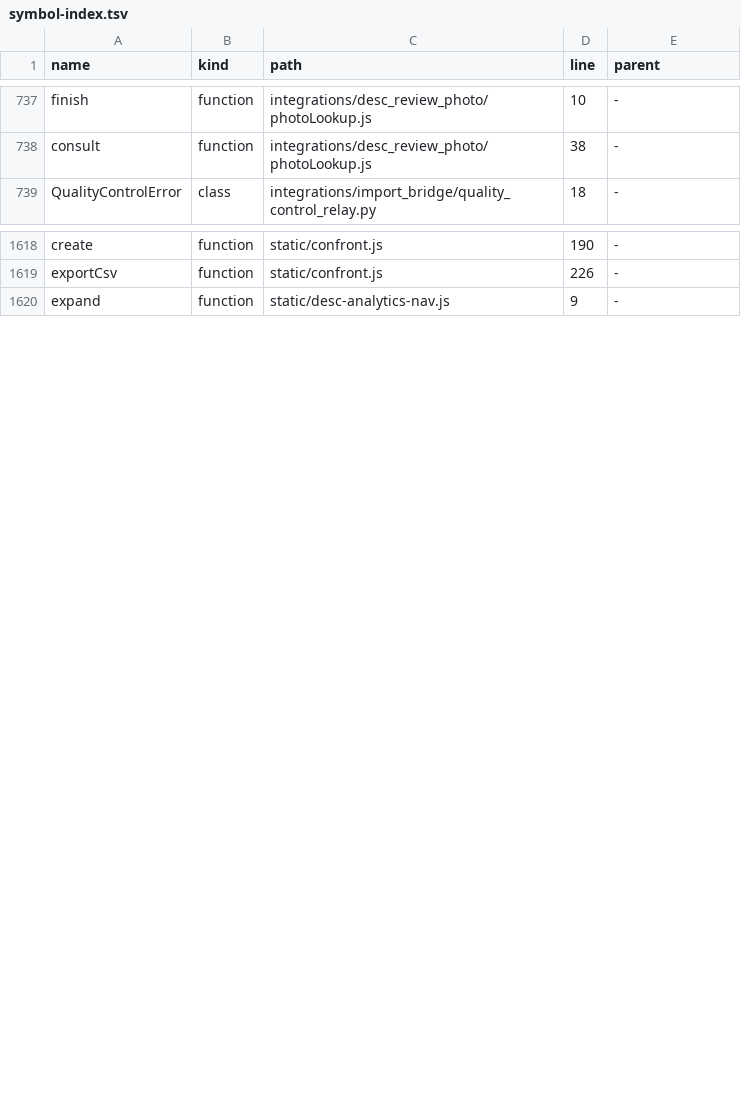
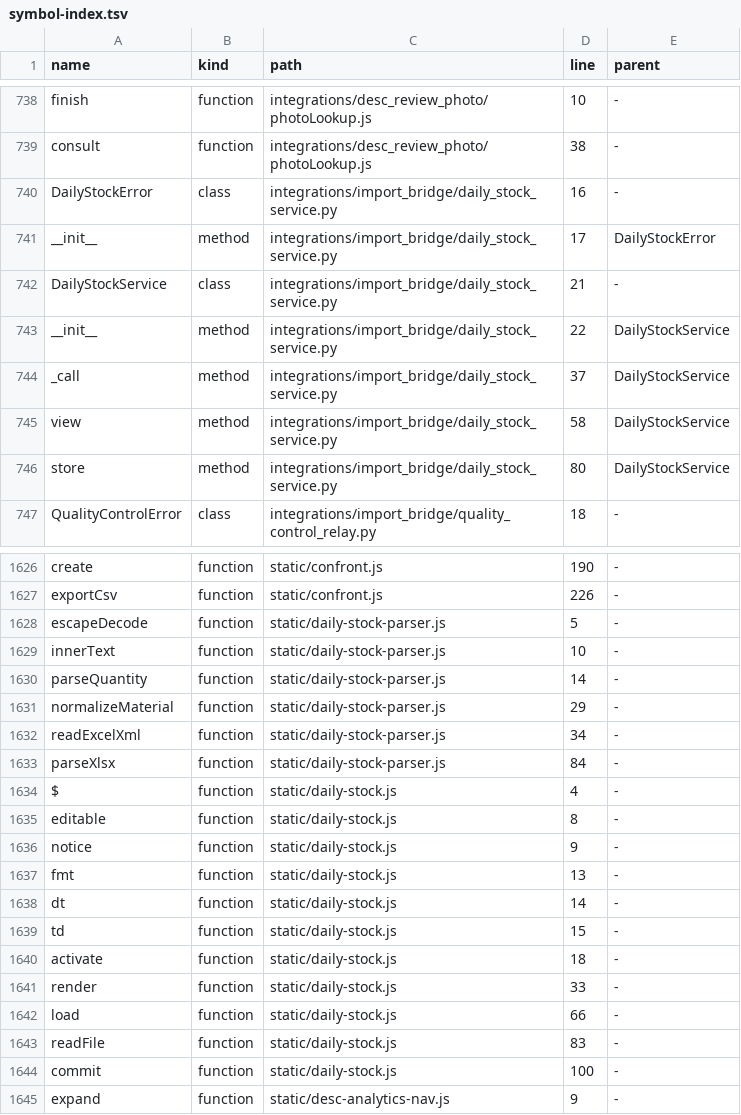
Before and after one commit to clarotechnet/dominium, a TSV file: .dominium/symbol-index.tsv, drawn as a sheet; only a part is shown, gaps mark what is left out; the diff covers the shown part only; the diff names each change by its address in the sheet, - before the commit and + after, or states it on an @@ line.

Commit message:
feat(stock): add daily company inventory Excel snapshots [skip deploy]

```diff
--- a/.dominium/symbol-index.tsv
+++ b/.dominium/symbol-index.tsv
+row 740: DailyStockError | class | integrations/import_bridge/daily_stock_service.py | 16 | -
+row 741: __init__ | method | integrations/import_bridge/daily_stock_service.py | 17 | DailyStockError
+row 742: DailyStockService | class | integrations/import_bridge/daily_stock_service.py | 21 | -
+row 743: __init__ | method | integrations/import_bridge/daily_stock_service.py | 22 | DailyStockService
+row 744: _call | method | integrations/import_bridge/daily_stock_service.py | 37 | DailyStockService
+row 745: view | method | integrations/import_bridge/daily_stock_service.py | 58 | DailyStockService
+row 746: store | method | integrations/import_bridge/daily_stock_service.py | 80 | DailyStockService
+row 1628: escapeDecode | function | static/daily-stock-parser.js | 5 | -
+row 1629: innerText | function | static/daily-stock-parser.js | 10 | -
+row 1630: parseQuantity | function | static/daily-stock-parser.js | 14 | -
+row 1631: normalizeMaterial | function | static/daily-stock-parser.js | 29 | -
+row 1632: readExcelXml | function | static/daily-stock-parser.js | 34 | -
+row 1633: parseXlsx | function | static/daily-stock-parser.js | 84 | -
+row 1634: $ | function | static/daily-stock.js | 4 | -
+row 1635: editable | function | static/daily-stock.js | 8 | -
+row 1636: notice | function | static/daily-stock.js | 9 | -
+row 1637: fmt | function | static/daily-stock.js | 13 | -
+row 1638: dt | function | static/daily-stock.js | 14 | -
+row 1639: td | function | static/daily-stock.js | 15 | -
+row 1640: activate | function | static/daily-stock.js | 18 | -
+row 1641: render | function | static/daily-stock.js | 33 | -
+row 1642: load | function | static/daily-stock.js | 66 | -
+row 1643: readFile | function | static/daily-stock.js | 83 | -
+row 1644: commit | function | static/daily-stock.js | 100 | -
```
Also changed, not shown: 12 added rows and 14 edited cells elsewhere in this file, .dominium/api-index.tsv, .dominium/dependency-index.tsv, 20 other files.
